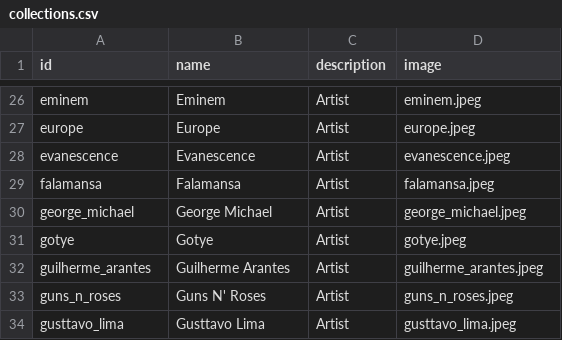
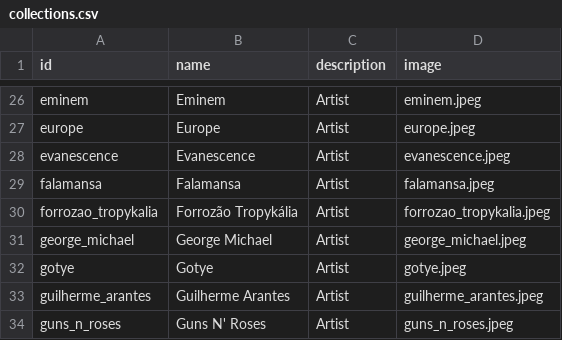
Before and after one commit to xmp3/settings, a CSV file: collections.csv, drawn as a sheet; only a part is shown, gaps mark what is left out; the shorter side is filled out with more unchanged rows; the diff names each change by its address in the sheet, - before the commit and + after, or states it on an @@ line.

```diff
--- a/collections.csv
+++ b/collections.csv
+row 30: forrozao_tropykalia | Forrozão Tropykália | Artist | forrozao_tropykalia.jpeg
```
Also changed, not shown: pages.csv.
